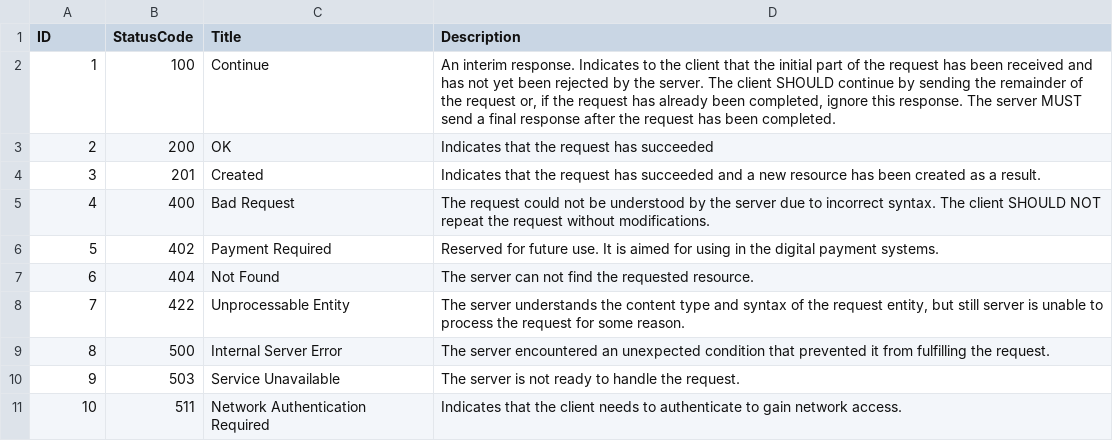
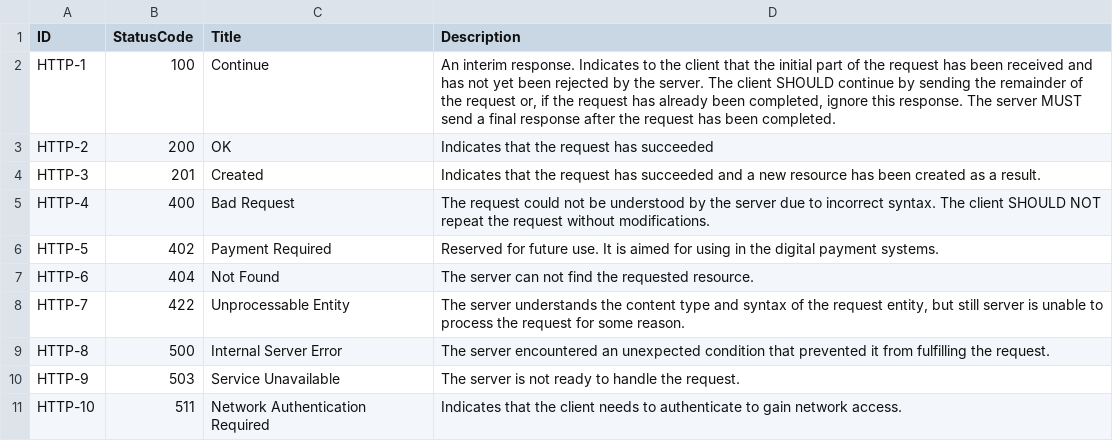
Before and after one commit to KrishnaSai96-bit/Software-Training, a CSV file: HTTPCodes.csv, drawn as a sheet.

```diff
--- a/HTTPCodes.csv
+++ b/HTTPCodes.csv
@@ -1,11 +1,11 @@
 ID,StatusCode,Title,Description
-1,100,Continue,"An interim response. Indicates to the client that the initial part of the request has been received and has not yet been rejected by the server. The client SHOULD continue by sending the remainder of the request or, if the request has already been completed, ignore this response. The server MUST send a final response after the request has been completed."
-2,200,OK,Indicates that the request has succeeded
-3,201,Created,Indicates that the request has succeeded and a new resource has been created as a result.
-4,400,Bad Request,The request could not be understood by the server due to incorrect syntax. The client SHOULD NOT repeat the request without modifications.
-5,402,Payment Required,Reserved for future use. It is aimed for using in the digital payment systems.
-6,404,Not Found,The server can not find the requested resource.
-7,422,Unprocessable Entity,"The server understands the content type and syntax of the request entity, but still server is unable to process the request for some reason."
-8,500,Internal Server Error,The server encountered an unexpected condition that prevented it from fulfilling the request.
-9,503,Service Unavailable,The server is not ready to handle the request.
-10,511,Network Authentication Required,Indicates that the client needs to authenticate to gain network access.
+HTTP-1,100,Continue,"An interim response. Indicates to the client that the initial part of the request has been received and has not yet been rejected by the server. The client SHOULD continue by sending the remainder of the request or, if the request has already been completed, ignore this response. The server MUST send a final response after the request has been completed."
+HTTP-2,200,OK,Indicates that the request has succeeded
+HTTP-3,201,Created,Indicates that the request has succeeded and a new resource has been created as a result.
+HTTP-4,400,Bad Request,The request could not be understood by the server due to incorrect syntax. The client SHOULD NOT repeat the request without modifications.
+HTTP-5,402,Payment Required,Reserved for future use. It is aimed for using in the digital payment systems.
+HTTP-6,404,Not Found,The server can not find the requested resource.
+HTTP-7,422,Unprocessable Entity,"The server understands the content type and syntax of the request entity, but still server is unable to process the request for some reason."
+HTTP-8,500,Internal Server Error,The server encountered an unexpected condition that prevented it from fulfilling the request.
+HTTP-9,503,Service Unavailable,The server is not ready to handle the request.
+HTTP-10,511,Network Authentication Required,Indicates that the client needs to authenticate to gain network access.
```
Also changed, not shown: JavaScriptErrorTypes.csv, PythonErrorTypes.csv, 1 other file.
